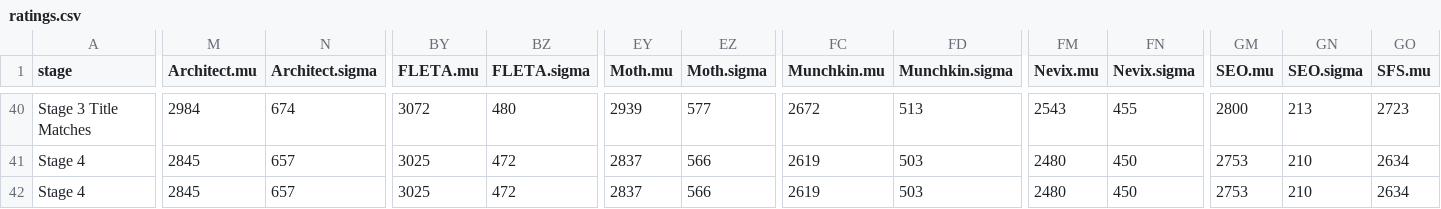
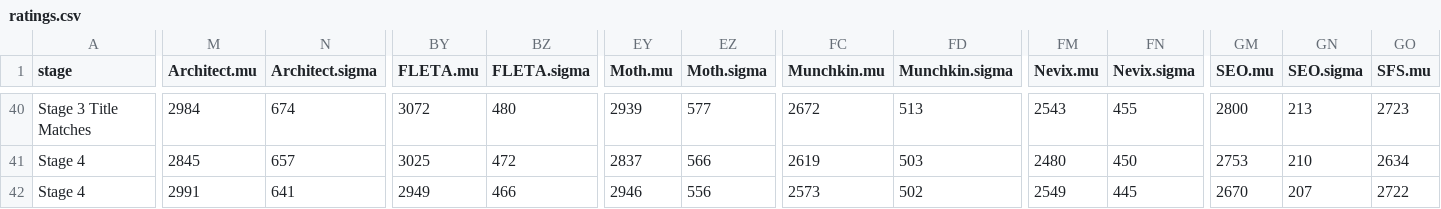
Before and after one commit to ClumsyLee/owl-sr, a CSV file: ratings.csv, drawn as a sheet; only a part is shown, gaps mark what is left out; the diff covers the shown part only; the diff names each change by its address in the sheet, - before the commit and + after, or states it on an @@ line.

```diff
--- a/ratings.csv
+++ b/ratings.csv
-M42 (Architect.mu): 2845
+M42 (Architect.mu): 2991
-N42 (Architect.sigma): 657
+N42 (Architect.sigma): 641
-BY42 (FLETA.mu): 3025
+BY42 (FLETA.mu): 2949
-BZ42 (FLETA.sigma): 472
+BZ42 (FLETA.sigma): 466
-EY42 (Moth.mu): 2837
+EY42 (Moth.mu): 2946
-EZ42 (Moth.sigma): 566
+EZ42 (Moth.sigma): 556
-FC42 (Munchkin.mu): 2619
+FC42 (Munchkin.mu): 2573
-FD42 (Munchkin.sigma): 503
+FD42 (Munchkin.sigma): 502
-FM42 (Nevix.mu): 2480
+FM42 (Nevix.mu): 2549
-FN42 (Nevix.sigma): 450
+FN42 (Nevix.sigma): 445
-GM42 (SEO.mu): 2753
+GM42 (SEO.mu): 2670
-GN42 (SEO.sigma): 210
+GN42 (SEO.sigma): 207
-GO42 (SFS.mu): 2634
+GO42 (SFS.mu): 2722
```
Also changed, not shown: 17 edited cells elsewhere in this file, games.csv, 14 other files.
